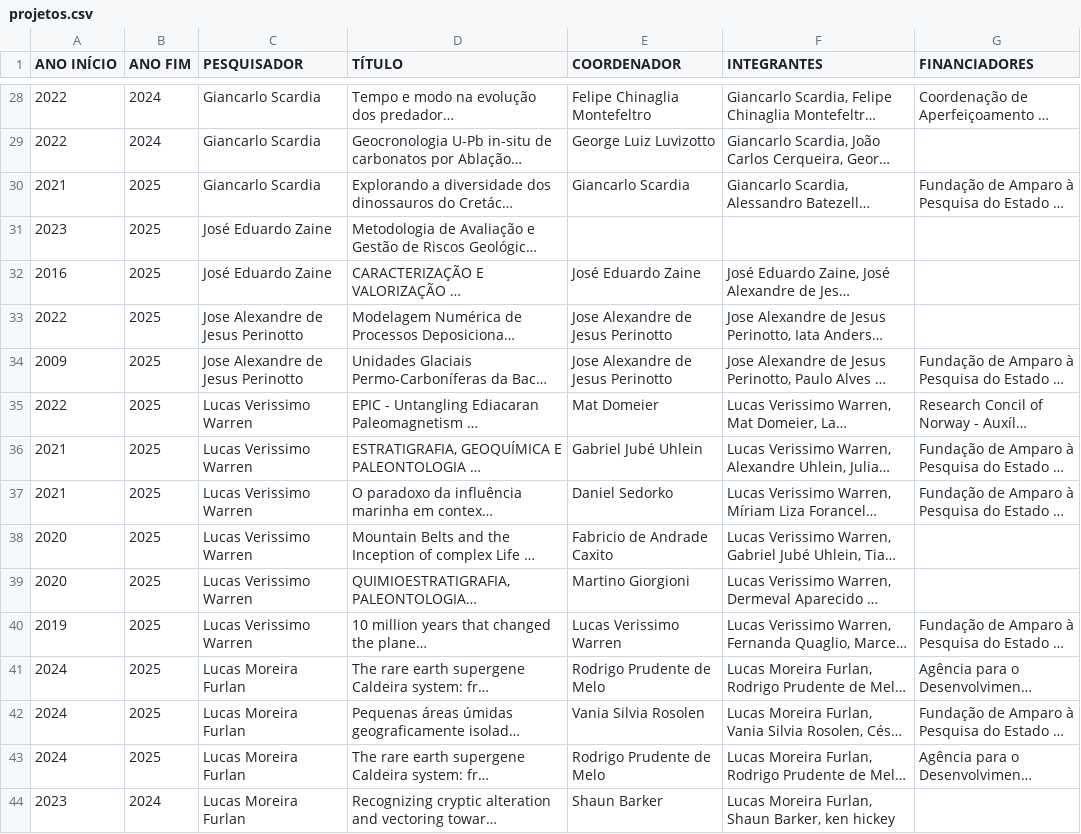
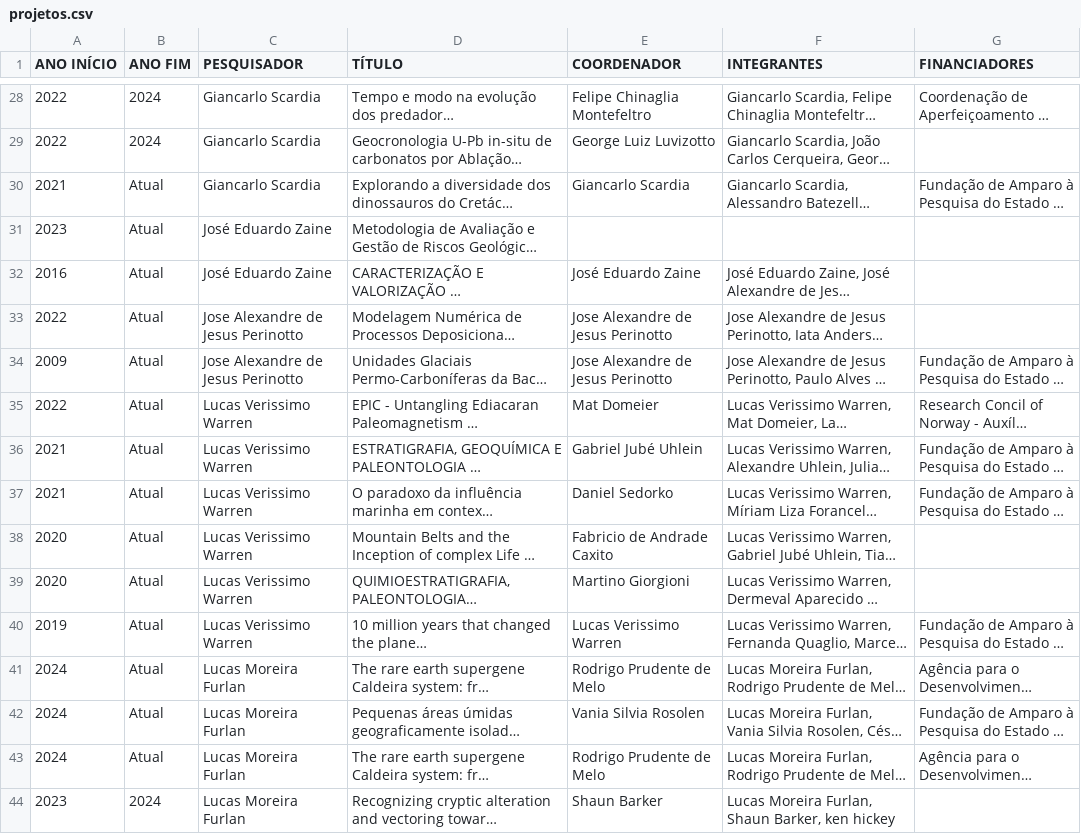
Before and after one commit to andrelomba86/BuscaLattes, a CSV file: projetos.csv, drawn as a sheet; only a part is shown, gaps mark what is left out; long unchanged cells end in …; the diff covers the shown part only; the diff names each change by its address in the sheet, - before the commit and + after, or states it on an @@ line.

```diff
--- a/projetos.csv
+++ b/projetos.csv
-B30:B43 (ANO FIM): 2025
+B30:B43 (ANO FIM): Atual
```
Also changed, not shown: 47 edited cells elsewhere in this file, artigos.csv, bancas.csv, 1 other file.
